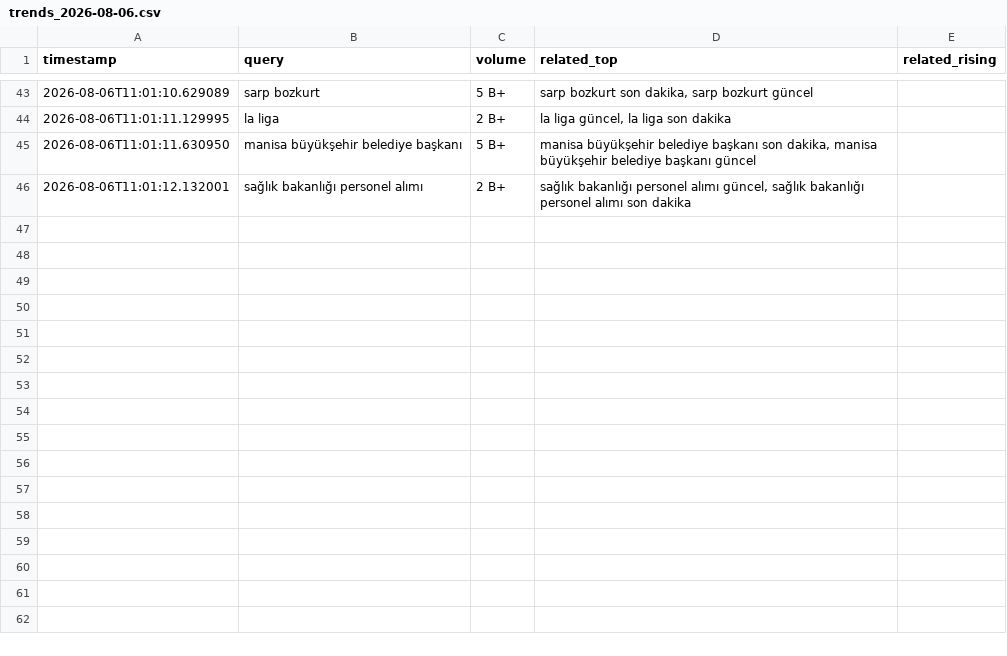
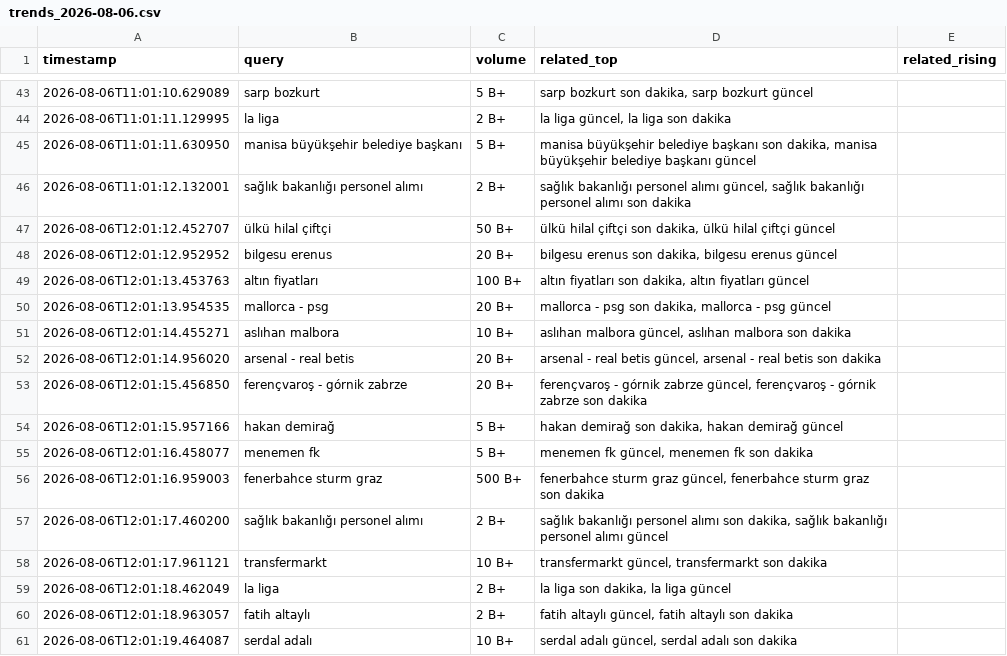
Before and after one commit to igyccmt/trends-scraper, a CSV file: trends_2026-08-06.csv, drawn as a sheet; only a part is shown, gaps mark what is left out; the diff names each change by its address in the sheet, - before the commit and + after, or states it on an @@ line.

```diff
--- a/trends_2026-08-06.csv
+++ b/trends_2026-08-06.csv
+row 47: 2026-08-06T12:01:12.452707 | ülkü hilal çiftçi | 50 B+ | ülkü hilal çiftçi son dakika, ülkü hilal çiftçi güncel
+row 48: 2026-08-06T12:01:12.952952 | bilgesu erenus | 20 B+ | bilgesu erenus son dakika, bilgesu erenus güncel
+row 49: 2026-08-06T12:01:13.453763 | altın fiyatları | 100 B+ | altın fiyatları son dakika, altın fiyatları güncel
+row 50: 2026-08-06T12:01:13.954535 | mallorca - psg | 20 B+ | mallorca - psg son dakika, mallorca - psg güncel
+row 51: 2026-08-06T12:01:14.455271 | aslıhan malbora | 10 B+ | aslıhan malbora güncel, aslıhan malbora son dakika
+row 52: 2026-08-06T12:01:14.956020 | arsenal - real betis | 20 B+ | arsenal - real betis güncel, arsenal - real betis son dakika
+row 53: 2026-08-06T12:01:15.456850 | ferençvaroş - górnik zabrze | 20 B+ | ferençvaroş - górnik zabrze güncel, ferençvaroş - górnik zabrze son dakika
+row 54: 2026-08-06T12:01:15.957166 | hakan demirağ | 5 B+ | hakan demirağ son dakika, hakan demirağ güncel
+row 55: 2026-08-06T12:01:16.458077 | menemen fk | 5 B+ | menemen fk güncel, menemen fk son dakika
+row 56: 2026-08-06T12:01:16.959003 | fenerbahce sturm graz | 500 B+ | fenerbahce sturm graz güncel, fenerbahce sturm graz son dakika
+row 57: 2026-08-06T12:01:17.460200 | sağlık bakanlığı personel alımı | 2 B+ | sağlık bakanlığı personel alımı son dakika, sağlık bakanlığı personel alımı güncel
+row 58: 2026-08-06T12:01:17.961121 | transfermarkt | 10 B+ | transfermarkt güncel, transfermarkt son dakika
+row 59: 2026-08-06T12:01:18.462049 | la liga | 2 B+ | la liga son dakika, la liga güncel
+row 60: 2026-08-06T12:01:18.963057 | fatih altaylı | 2 B+ | fatih altaylı güncel, fatih altaylı son dakika
+row 61: 2026-08-06T12:01:19.464087 | serdal adalı | 10 B+ | serdal adalı güncel, serdal adalı son dakika
```
Also changed, not shown: 1 other file.
